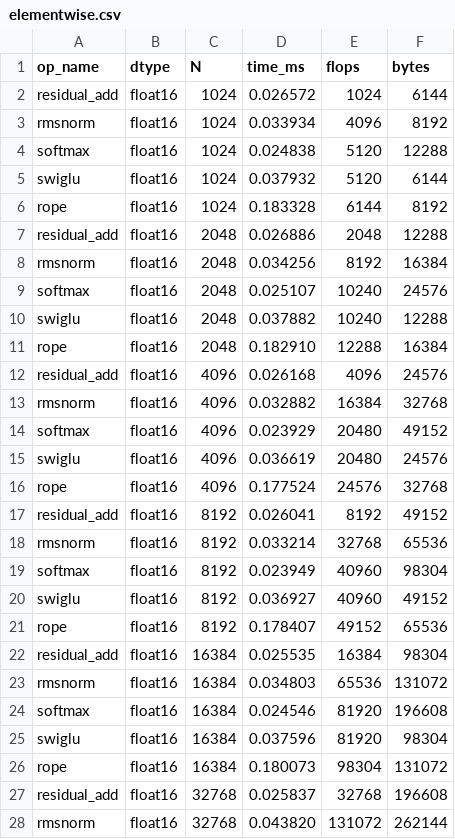
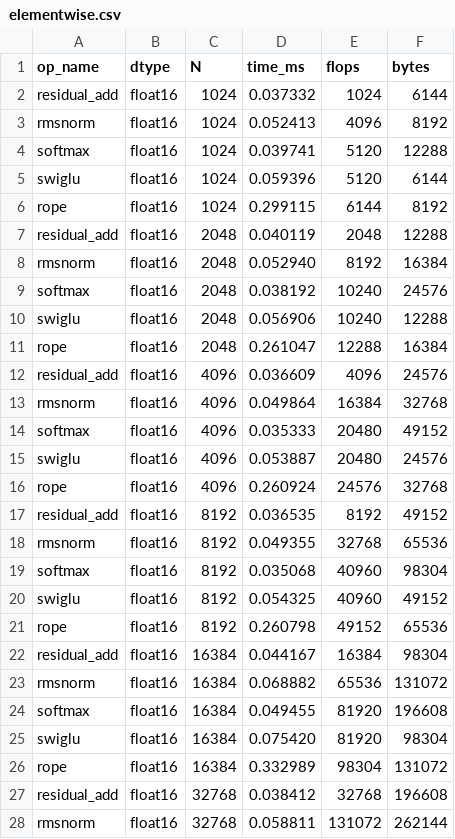
Before and after one commit to hu-op1/Foothold, a CSV file: bench/results/3090/elementwise.csv, drawn as a sheet; only a part is shown; the diff covers the shown part only.

Commit message:
chore: commit 3090 bench + fit results

```diff
--- a/bench/results/3090/elementwise.csv
+++ b/bench/results/3090/elementwise.csv
@@ -1,28 +1,28 @@
 op_name,dtype,N,time_ms,flops,bytes
-residual_add,float16,1024,0.026572,1024,6144
-rmsnorm,float16,1024,0.033934,4096,8192
-softmax,float16,1024,0.024838,5120,12288
-swiglu,float16,1024,0.037932,5120,6144
-rope,float16,1024,0.183328,6144,8192
-residual_add,float16,2048,0.026886,2048,12288
-rmsnorm,float16,2048,0.034256,8192,16384
-softmax,float16,2048,0.025107,10240,24576
-swiglu,float16,2048,0.037882,10240,12288
-rope,float16,2048,0.182910,12288,16384
-residual_add,float16,4096,0.026168,4096,24576
-rmsnorm,float16,4096,0.032882,16384,32768
-softmax,float16,4096,0.023929,20480,49152
-swiglu,float16,4096,0.036619,20480,24576
-rope,float16,4096,0.177524,24576,32768
-residual_add,float16,8192,0.026041,8192,49152
-rmsnorm,float16,8192,0.033214,32768,65536
-softmax,float16,8192,0.023949,40960,98304
-swiglu,float16,8192,0.036927,40960,49152
-rope,float16,8192,0.178407,49152,65536
-residual_add,float16,16384,0.025535,16384,98304
-rmsnorm,float16,16384,0.034803,65536,131072
-softmax,float16,16384,0.024546,81920,196608
-swiglu,float16,16384,0.037596,81920,98304
-rope,float16,16384,0.180073,98304,131072
-residual_add,float16,32768,0.025837,32768,196608
-rmsnorm,float16,32768,0.043820,131072,262144
+residual_add,float16,1024,0.037332,1024,6144
+rmsnorm,float16,1024,0.052413,4096,8192
+softmax,float16,1024,0.039741,5120,12288
+swiglu,float16,1024,0.059396,5120,6144
+rope,float16,1024,0.299115,6144,8192
+residual_add,float16,2048,0.040119,2048,12288
+rmsnorm,float16,2048,0.052940,8192,16384
+softmax,float16,2048,0.038192,10240,24576
+swiglu,float16,2048,0.056906,10240,12288
+rope,float16,2048,0.261047,12288,16384
+residual_add,float16,4096,0.036609,4096,24576
+rmsnorm,float16,4096,0.049864,16384,32768
+softmax,float16,4096,0.035333,20480,49152
+swiglu,float16,4096,0.053887,20480,24576
+rope,float16,4096,0.260924,24576,32768
+residual_add,float16,8192,0.036535,8192,49152
+rmsnorm,float16,8192,0.049355,32768,65536
+softmax,float16,8192,0.035068,40960,98304
+swiglu,float16,8192,0.054325,40960,49152
+rope,float16,8192,0.260798,49152,65536
+residual_add,float16,16384,0.044167,16384,98304
+rmsnorm,float16,16384,0.068882,65536,131072
+softmax,float16,16384,0.049455,81920,196608
+swiglu,float16,16384,0.075420,81920,98304
+rope,float16,16384,0.332989,98304,131072
+residual_add,float16,32768,0.038412,32768,196608
+rmsnorm,float16,32768,0.058811,131072,262144
```
Also changed, not shown: 163 edited cells elsewhere in this file, bench/results/3090/matmul.csv, 2 other files.
